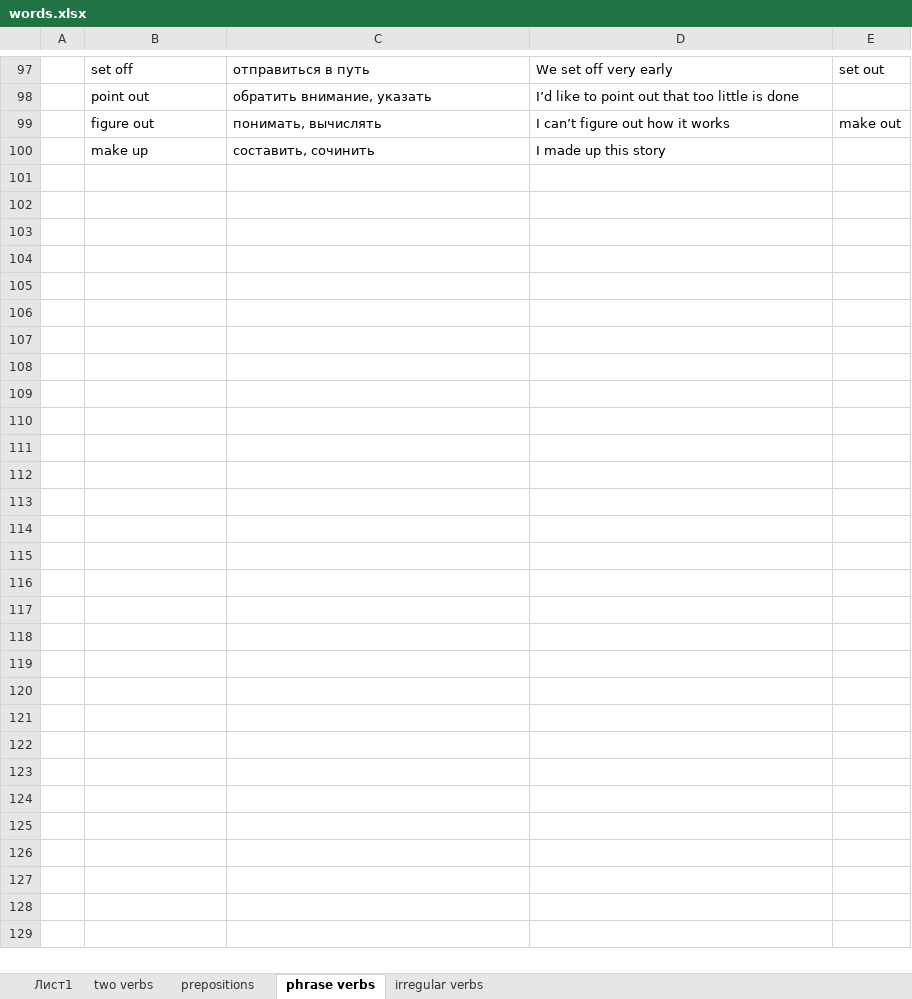
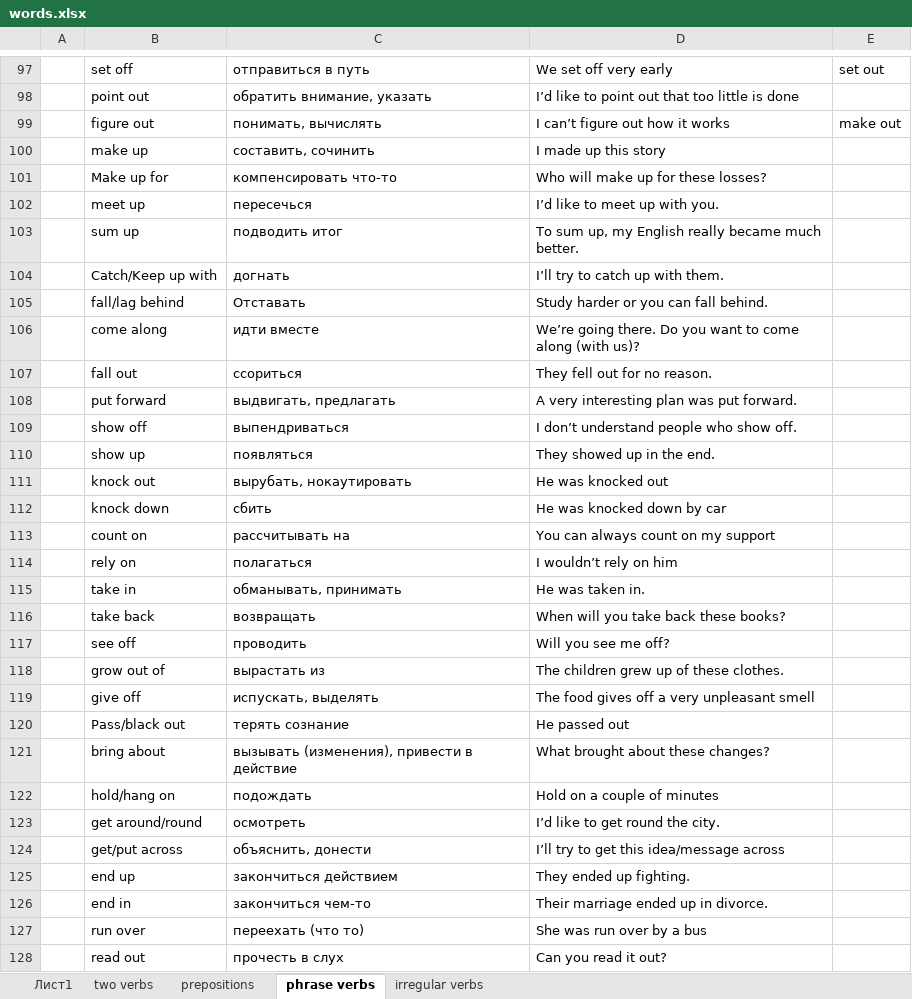
Before and after one commit to Eldar33/OrangePlaylistPracticeEnglish, an Excel workbook: words.xlsx, sheet phrase verbs, drawn as a sheet; only a part is shown, gaps mark what is left out; values as stored, in another font and other column widths than the file's, no borders; the diff names each change by its address in the sheet, - before the commit and + after, or states it on an @@ line.

Commit message:
edit words.xlxs

```diff
--- a/words.xlsx (sheet phrase verbs)
+++ b/words.xlsx (sheet phrase verbs)
+row 101:  | Make up for | компенсировать что-то | Who will make up for these losses?
+row 102:  | meet up | пересечься | I’d like to meet up with you.
+row 103:  | sum up | подводить итог | To sum up, my English really became much better.
+row 104:  | Catch/Keep up with | догнать | I’ll try to catch up with them.
+row 105:  | fall/lag behind | Отставать | Study harder or you can fall behind.
+row 106:  | come along | идти вместе | We’re going there. Do you want to come along (with us)?
+row 107:  | fall out | ссориться | They fell out for no reason.
+row 108:  | put forward | выдвигать, предлагать | A very interesting plan was put forward.
+row 109:  | show off | выпендриваться | I don’t understand people who show off.
+row 110:  | show up | появляться | They showed up in the end.
+row 111:  | knock out | вырубать, нокаутировать | He was knocked out
+row 112:  | knock down | сбить | He was knocked down by car
+row 113:  | count on | рассчитывать на | You can always count on my support
+row 114:  | rely on | полагаться | I wouldn’t rely on him
+row 115:  | take in | обманывать, принимать | He was taken in.
+row 116:  | take back | возвращать | When will you take back these books?
+row 117:  | see off | проводить | Will you see me off?
+row 118:  | grow out of | вырастать из | The children grew up of these clothes.
+row 119:  | give off | испускать, выделять | The food gives off a very unpleasant smell
+row 120:  | Pass/black out | терять сознание | He passed out
+row 121:  | bring about | вызывать (изменения), привести в действие | What brought about these changes?
+row 122:  | hold/hang on | подождать | Hold on a couple of minutes
+row 123:  | get around/round | осмотреть | I’d like to get round the city.
+row 124:  | get/put across | объяснить, донести | I’ll try to get this idea/message across
+row 125:  | end up | закончиться действием | They ended up fighting.
+row 126:  | end in | закончиться чем-то | Their marriage ended up in divorce.
+row 127:  | run over | переехать (что то) | She was run over by a bus
+row 128:  | read out | прочесть в слух | Can you read it out?
```
